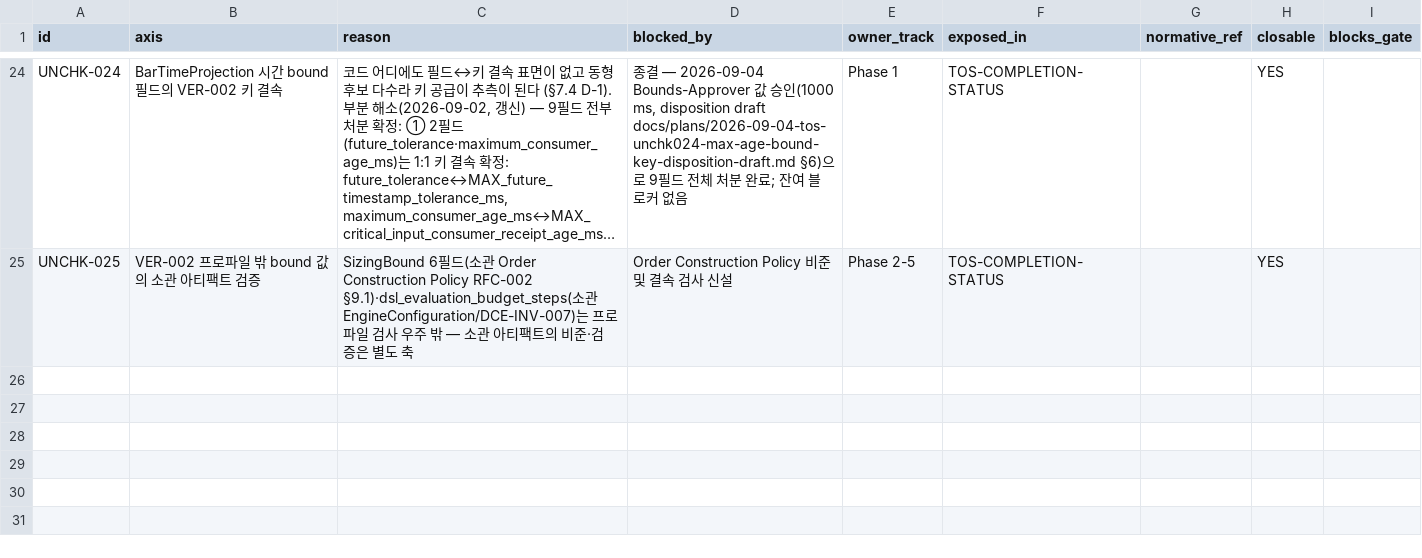
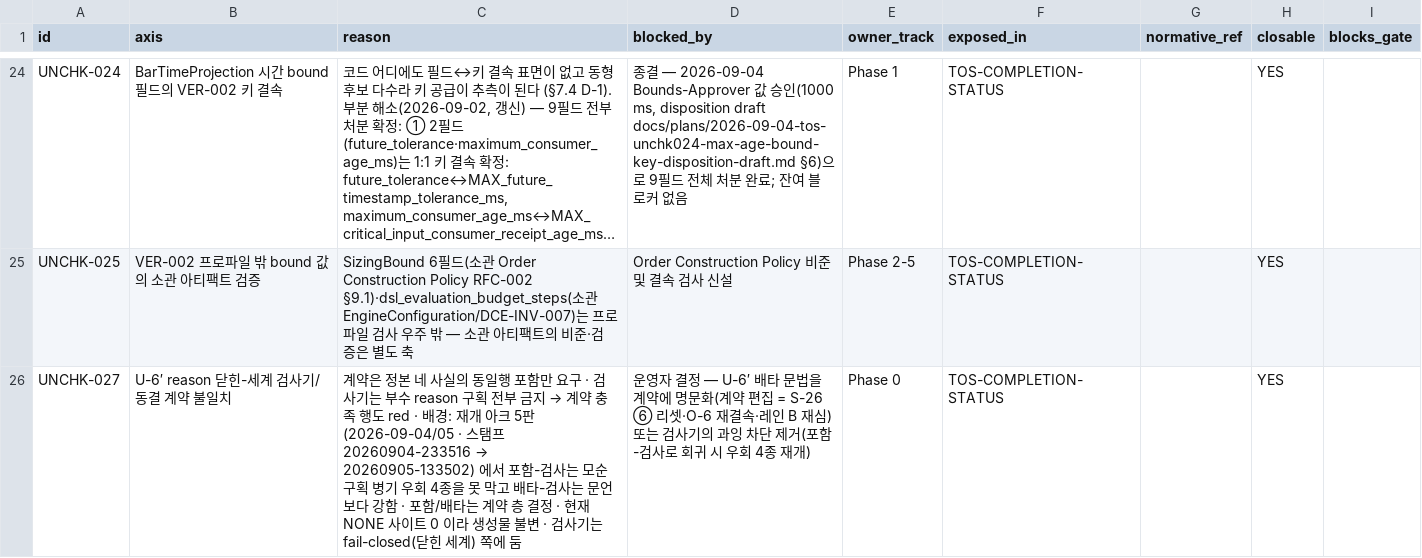
Before and after one commit to kakao-harris-lee/kis_unified_sts, a CSV file: tos-spec/src/verification/PHASE0-UNCHECKABLE-REGISTER.csv, drawn as a sheet; only a part is shown, gaps mark what is left out; long unchanged cells end in …; the diff names each change by its address in the sheet, - before the commit and + after, or states it on an @@ line.

```diff
--- a/tos-spec/src/verification/PHASE0-UNCHECKABLE-REGISTER.csv
+++ b/tos-spec/src/verification/PHASE0-UNCHECKABLE-REGISTER.csv
+row 26: UNCHK-027 | U-6′ reason 닫힌-세계 검사기/동결 계약 불일치 | 계약은 정본 네 사실의 동일행 포함만 요구 · 검사기는 부수 reason 구획 전부 금지 → 계약 충족 행도 red · 배경: 재개 아크 5판(2026-09-04/05 · 스탬프 20260904-233516 → 20260905-133502) 에서 포함-검사는 모순 구획 병기 우회 4종을 못 막고 배타-검사는 문언보다 강함 · 포함/배타는 계약 층 결정 · 현재 NONE 사이트 0 이라 생성물 불변 · 검사기는 fail-closed(닫힌 세계) 쪽에 둠 | 운영자 결정 — U-6′ 배타 문법을 계약에 명문화(계약 편집 = S-26 ⑥ 리셋·O-6 재결속·레인 B 재심) 또는 검사기의 과잉 차단 제거(포함-검사로 회귀 시 우회 4종 재개) | Phase 0 | TOS-COMPLETION-STATUS |  | YES
```
Also changed, not shown: 45 other files.
